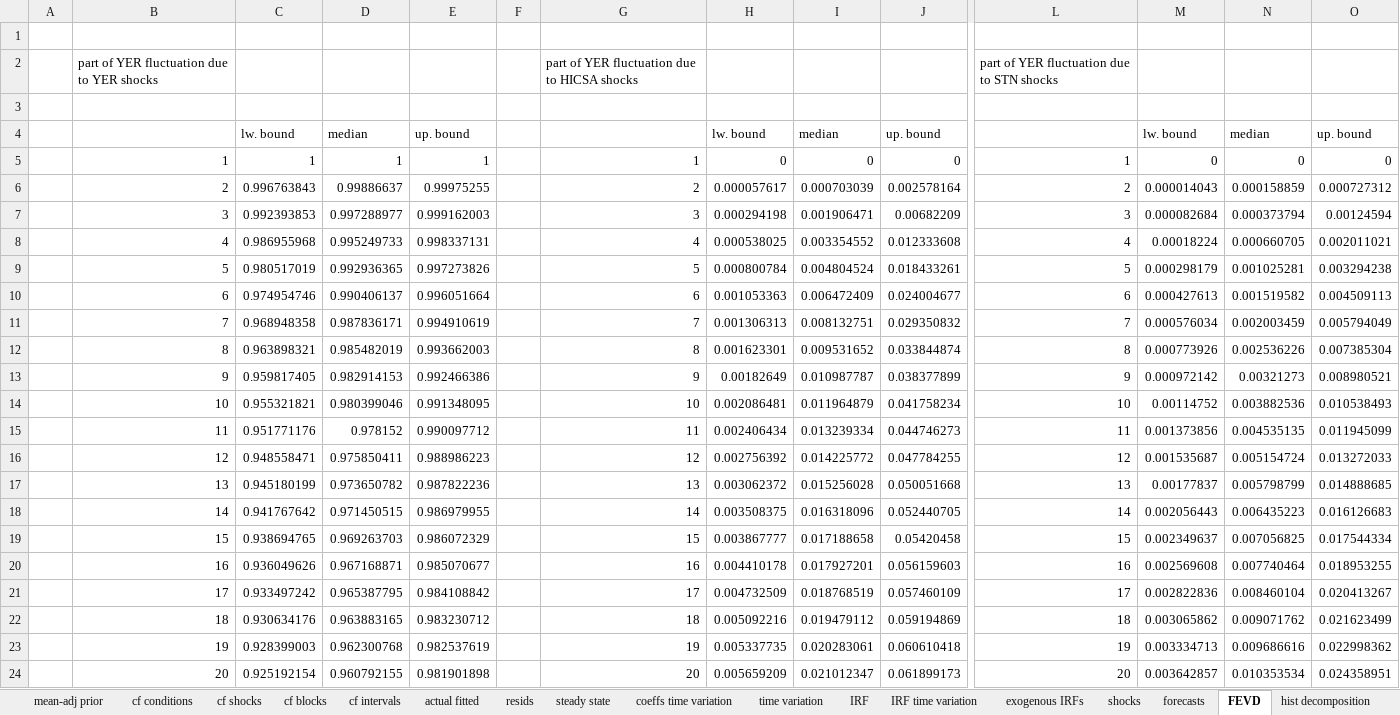
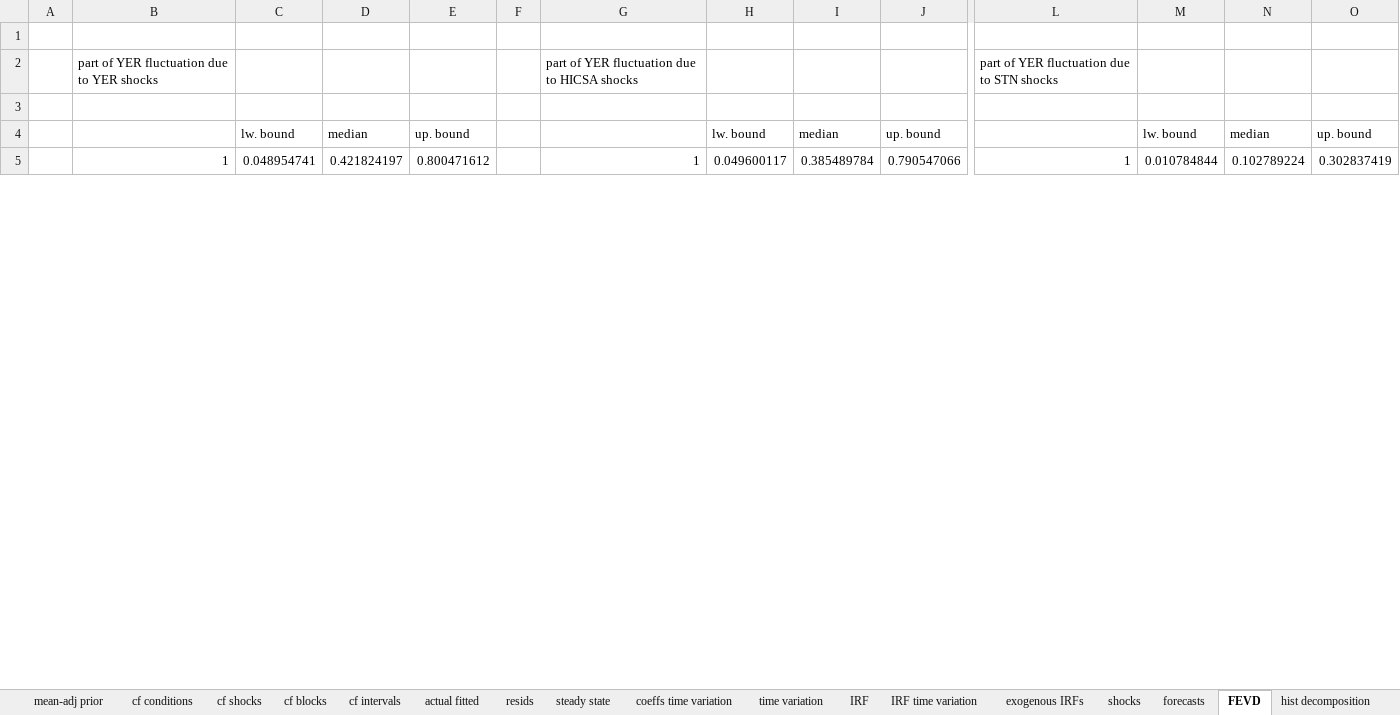
Before and after one commit to european-central-bank/BEAR-toolbox, an Excel workbook: results/test.xlsx, sheet FEVD, drawn as a sheet; only a part is shown, gaps mark what is left out; values as stored, in another font and other column widths than the file's, no borders; removed rows and columns are numbered as before the commit, all else as after; rows hold the shown columns only; the diff covers the shown part only; the diff names each change by its address in the sheet, - before the commit and + after, or states it on an @@ line.

```diff
--- a/results/test.xlsx (sheet FEVD)
+++ b/results/test.xlsx (sheet FEVD)
-row 5:  | 1 | 1 | 1 | 1 |  | 1 | 0 | 0 | 0 | 1 | 0 | 0 | 0
-row 6:  | 2 | 0.996763843 | 0.99886637 | 0.99975255 |  | 2 | 0.000057617 | 0.000703039 | 0.002578164 | 2 | 0.000014043 | 0.000158859 | 0.000727312
-row 7:  | 3 | 0.992393853 | 0.997288977 | 0.999162003 |  | 3 | 0.000294198 | 0.001906471 | 0.00682209 | 3 | 0.000082684 | 0.000373794 | 0.00124594
-row 8:  | 4 | 0.986955968 | 0.995249733 | 0.998337131 |  | 4 | 0.000538025 | 0.003354552 | 0.012333608 | 4 | 0.00018224 | 0.000660705 | 0.002011021
-row 9:  | 5 | 0.980517019 | 0.992936365 | 0.997273826 |  | 5 | 0.000800784 | 0.004804524 | 0.018433261 | 5 | 0.000298179 | 0.001025281 | 0.003294238
-row 10:  | 6 | 0.974954746 | 0.990406137 | 0.996051664 |  | 6 | 0.001053363 | 0.006472409 | 0.024004677 | 6 | 0.000427613 | 0.001519582 | 0.004509113
-row 11:  | 7 | 0.968948358 | 0.987836171 | 0.994910619 |  | 7 | 0.001306313 | 0.008132751 | 0.029350832 | 7 | 0.000576034 | 0.002003459 | 0.005794049
-row 12:  | 8 | 0.963898321 | 0.985482019 | 0.993662003 |  | 8 | 0.001623301 | 0.009531652 | 0.033844874 | 8 | 0.000773926 | 0.002536226 | 0.007385304
-row 13:  | 9 | 0.959817405 | 0.982914153 | 0.992466386 |  | 9 | 0.00182649 | 0.010987787 | 0.038377899 | 9 | 0.000972142 | 0.00321273 | 0.008980521
-row 14:  | 10 | 0.955321821 | 0.980399046 | 0.991348095 |  | 10 | 0.002086481 | 0.011964879 | 0.041758234 | 10 | 0.00114752 | 0.003882536 | 0.010538493
-row 15:  | 11 | 0.951771176 | 0.978152 | 0.990097712 |  | 11 | 0.002406434 | 0.013239334 | 0.044746273 | 11 | 0.001373856 | 0.004535135 | 0.011945099
-row 16:  | 12 | 0.948558471 | 0.975850411 | 0.988986223 |  | 12 | 0.002756392 | 0.014225772 | 0.047784255 | 12 | 0.001535687 | 0.005154724 | 0.013272033
-row 17:  | 13 | 0.945180199 | 0.973650782 | 0.987822236 |  | 13 | 0.003062372 | 0.015256028 | 0.050051668 | 13 | 0.00177837 | 0.005798799 | 0.014888685
-row 18:  | 14 | 0.941767642 | 0.971450515 | 0.986979955 |  | 14 | 0.003508375 | 0.016318096 | 0.052440705 | 14 | 0.002056443 | 0.006435223 | 0.016126683
-row 19:  | 15 | 0.938694765 | 0.969263703 | 0.986072329 |  | 15 | 0.003867777 | 0.017188658 | 0.05420458 | 15 | 0.002349637 | 0.007056825 | 0.017544334
-row 20:  | 16 | 0.936049626 | 0.967168871 | 0.985070677 |  | 16 | 0.004410178 | 0.017927201 | 0.056159603 | 16 | 0.002569608 | 0.007740464 | 0.018953255
-row 21:  | 17 | 0.933497242 | 0.965387795 | 0.984108842 |  | 17 | 0.004732509 | 0.018768519 | 0.057460109 | 17 | 0.002822836 | 0.008460104 | 0.020413267
-row 22:  | 18 | 0.930634176 | 0.963883165 | 0.983230712 |  | 18 | 0.005092216 | 0.019479112 | 0.059194869 | 18 | 0.003065862 | 0.009071762 | 0.021623499
-row 23:  | 19 | 0.928399003 | 0.962300768 | 0.982537619 |  | 19 | 0.005337735 | 0.020283061 | 0.060610418 | 19 | 0.003334713 | 0.009686616 | 0.022998362
-row 24:  | 20 | 0.925192154 | 0.960792155 | 0.981901898 |  | 20 | 0.005659209 | 0.021012347 | 0.061899173 | 20 | 0.003642857 | 0.010353534 | 0.024358951
+row 5:  | 1 | 0.048954741 | 0.421824197 | 0.800471612 |  | 1 | 0.049600117 | 0.385489784 | 0.790547066 | 1 | 0.010784844 | 0.102789224 | 0.302837419
```
Also changed, not shown: 59 added rows and 40 removed rows elsewhere in this sheet, sheet hist decomp, sheet struct shocks, sheet IRF, sheet resids, sheet actual fitted, sheet forecasts, 4 more sheets, other sheet tabs, 10 other files.
